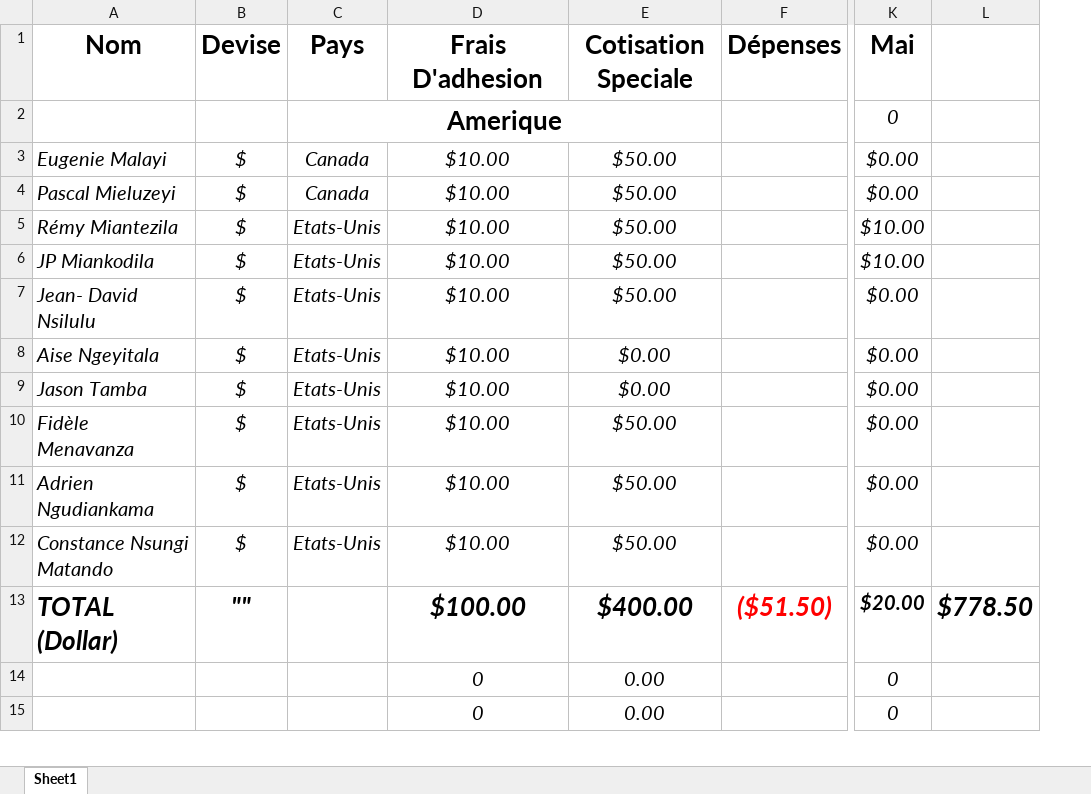
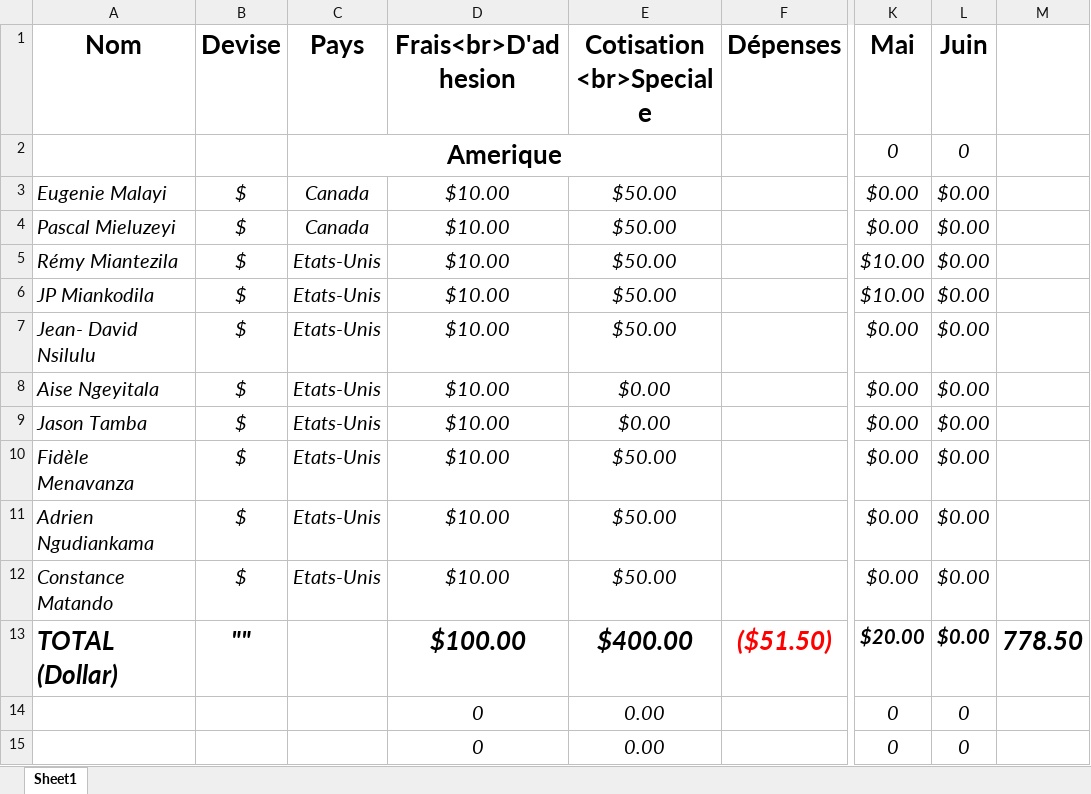
Before and after one commit to ngangu63/lukalaAvant-app, an Excel workbook: src/assets/Excells/CotisationSpeciale1.xlsx, sheet Sheet1, drawn as a sheet; only a part is shown, gaps mark what is left out; values as stored, in another font and other column widths than the file's, no borders; removed rows and columns are numbered as before the commit, all else as after; the diff names each change by its address in the sheet, - before the commit and + after, or states it on an @@ line.

Commit message:
excel format

```diff
--- a/src/assets/Excells/CotisationSpeciale1.xlsx (sheet Sheet1)
+++ b/src/assets/Excells/CotisationSpeciale1.xlsx (sheet Sheet1)
-column L, row 13: $778.50
+column L (Juin), rows 2-15: 0 | $0.00 | $0.00 | $0.00 | $0.00 | $0.00 | $0.00 | $0.00 | $0.00 | $0.00 | $0.00 | $0.00 | 0 | 0
+column M, row 13: 778.50
-D1: Frais D'adhesion
+D1: Frais<br>D'adhesion
-E1: Cotisation Speciale
+E1: Cotisation <br>Speciale
-A12 (Nom): Constance Nsungi Matando
+A12 (Nom): Constance Matando
```
Also changed, not shown: formulas that keep their value, 2 other files.
